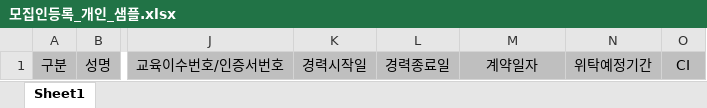
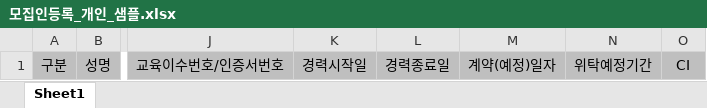
Before and after one commit to leebyungkwon/loans, an Excel workbook: src/main/resources/static/sample/모집인등록_개인_샘플.xlsx, sheet Sheet1, drawn as a sheet; only a part is shown, gaps mark what is left out; values as stored, in another font and other column widths than the file's, no borders; the diff names each change by its address in the sheet, - before the commit and + after, or states it on an @@ line.

```diff
--- a/src/main/resources/static/sample/모집인등록_개인_샘플.xlsx (sheet Sheet1)
+++ b/src/main/resources/static/sample/모집인등록_개인_샘플.xlsx (sheet Sheet1)
-M1: 계약일자
+M1: 계약(예정)일자
```
Also changed, not shown: src/main/resources/static/sample/모집인등록_법인_샘플.xlsx, 14 other files.
